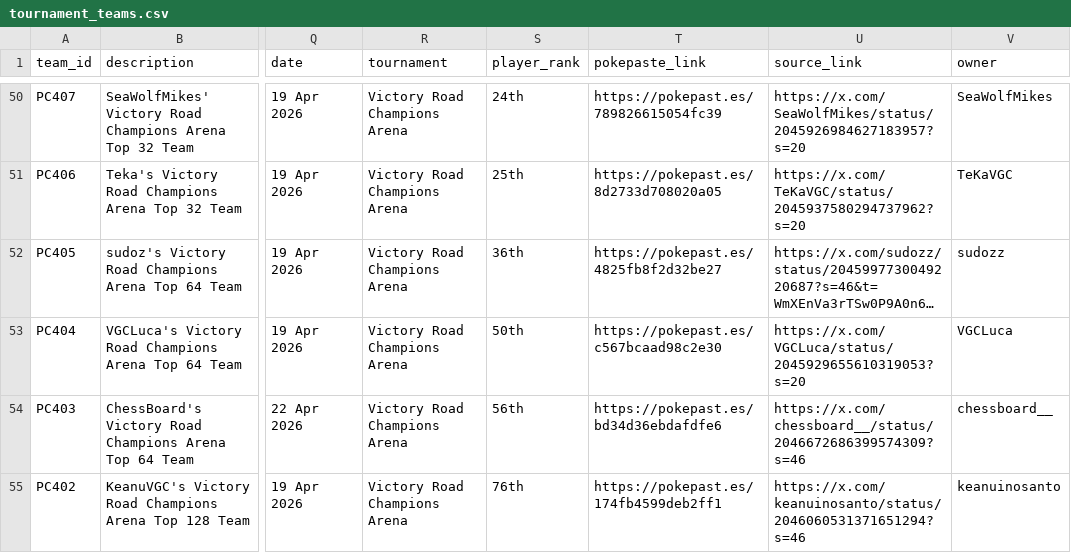
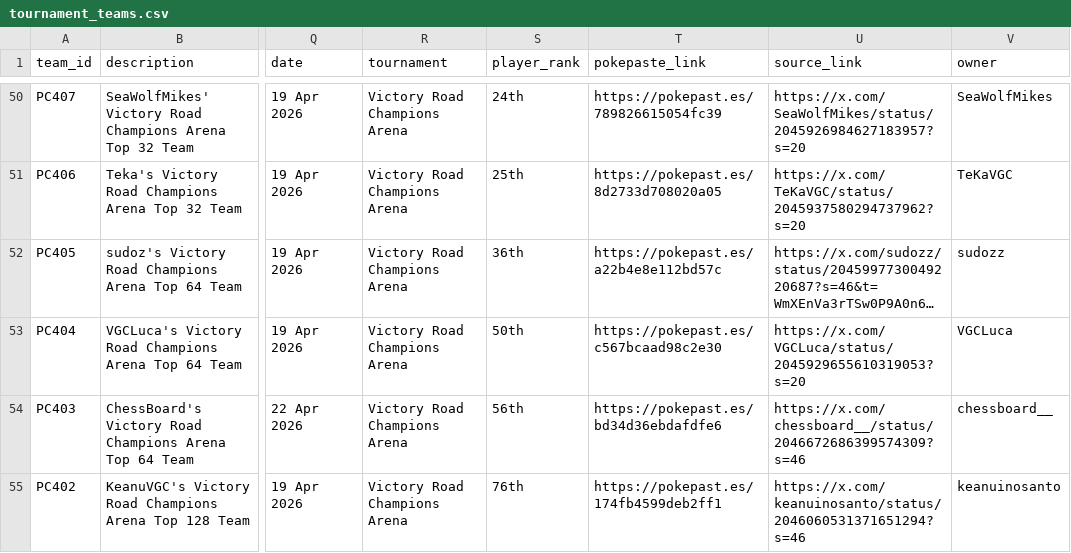
Before and after one commit to pauloarayasantiago/pokemon-champions-data, a CSV file: tournament_teams.csv, drawn as a sheet; only a part is shown, gaps mark what is left out; long unchanged cells end in …; the diff names each change by its address in the sheet, - before the commit and + after, or states it on an @@ line.

```diff
--- a/tournament_teams.csv
+++ b/tournament_teams.csv
-T52 (pokepaste_link): https://pokepast.es/4825fb8f2d32be27
+T52 (pokepaste_link): https://pokepast.es/a22b4e8e112bd57c
```
Also changed, not shown: pikalytics_usage.csv.
